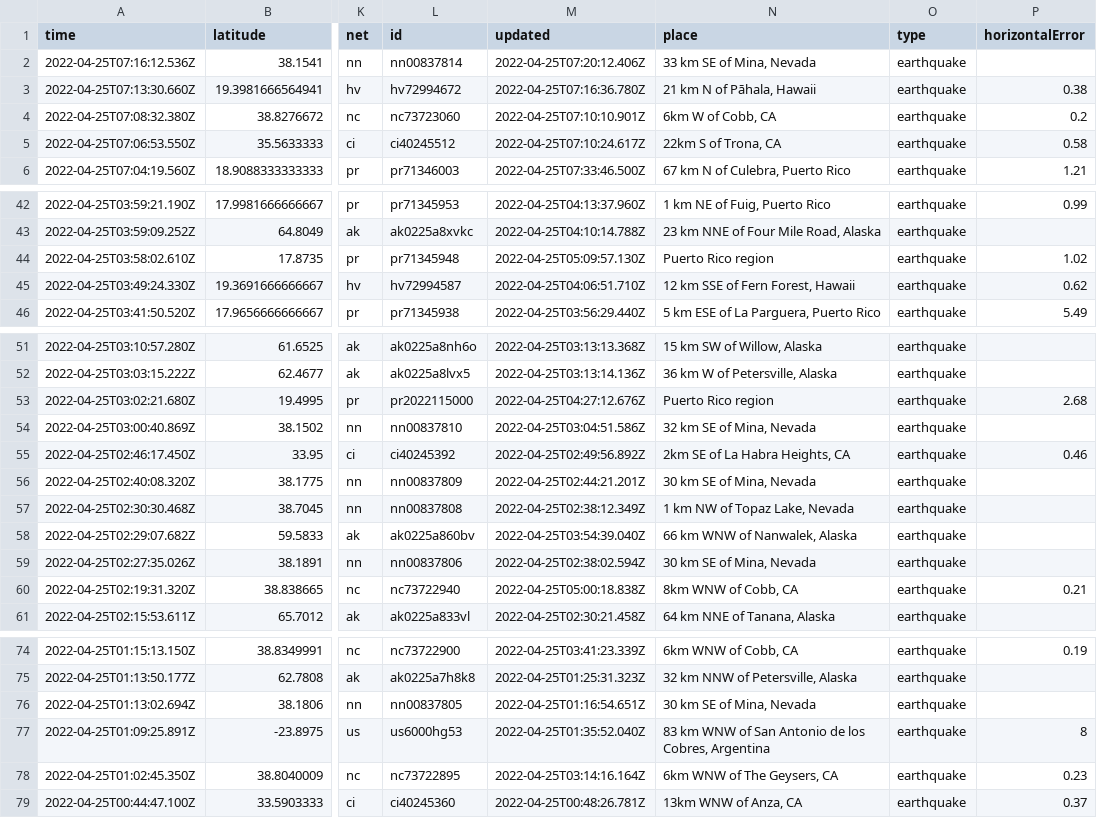
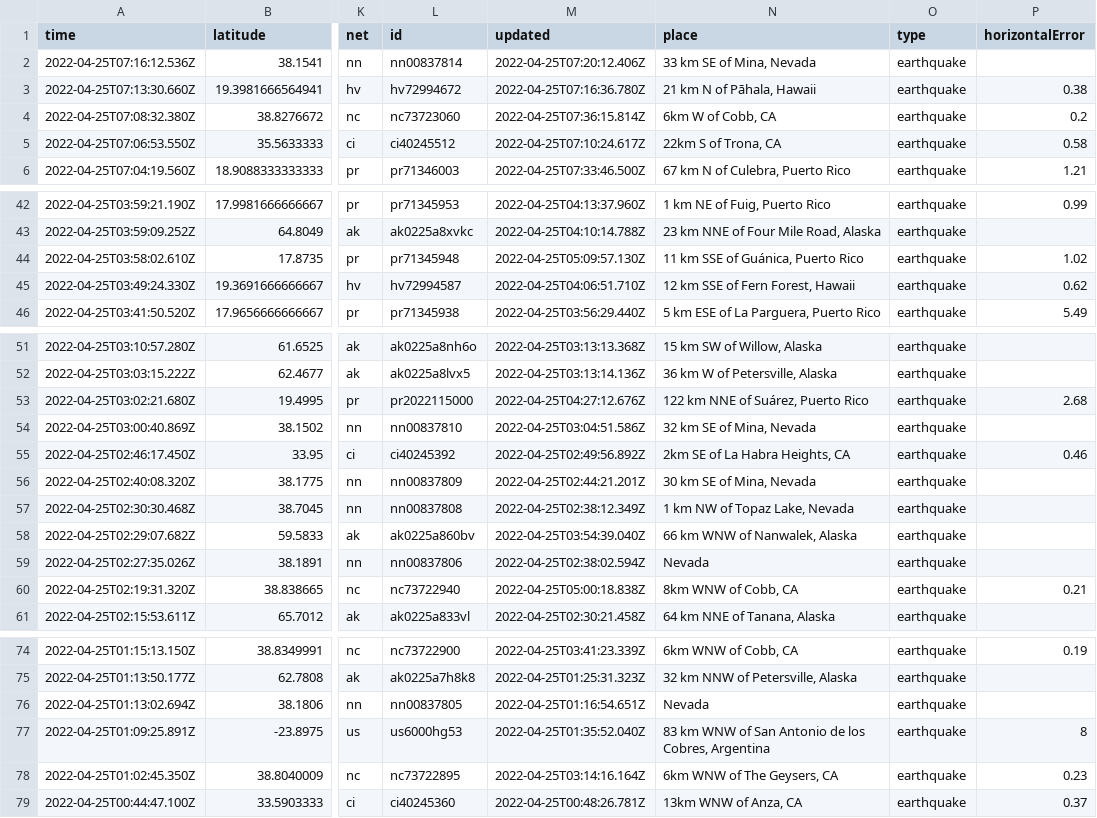
Before and after one commit to cveltri/my-data-robot, a CSV file: usgs_current.csv, drawn as a sheet; only a part is shown, gaps mark what is left out; the diff covers the shown part only; the diff names each change by its address in the sheet, - before the commit and + after, or states it on an @@ line.

```diff
--- a/usgs_current.csv
+++ b/usgs_current.csv
-M4 (updated): 2022-04-25T07:10:10.901Z
+M4 (updated): 2022-04-25T07:36:15.814Z
-N44 (place): Puerto Rico region
+N44 (place): 11 km SSE of Guánica, Puerto Rico
-N53 (place): Puerto Rico region
+N53 (place): 122 km NNE of Suárez, Puerto Rico
-N59 (place): 30 km SE of Mina, Nevada
+N59 (place): Nevada
-N76 (place): 30 km SE of Mina, Nevada
+N76 (place): Nevada
```
Also changed, not shown: 1 edited cell elsewhere in this file.
